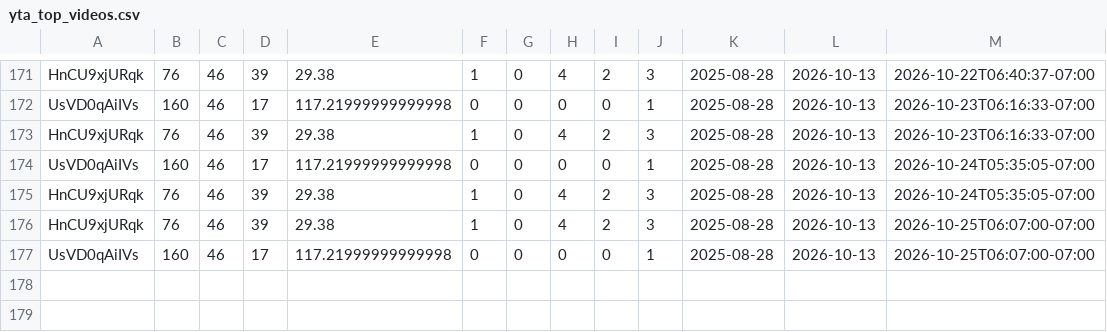
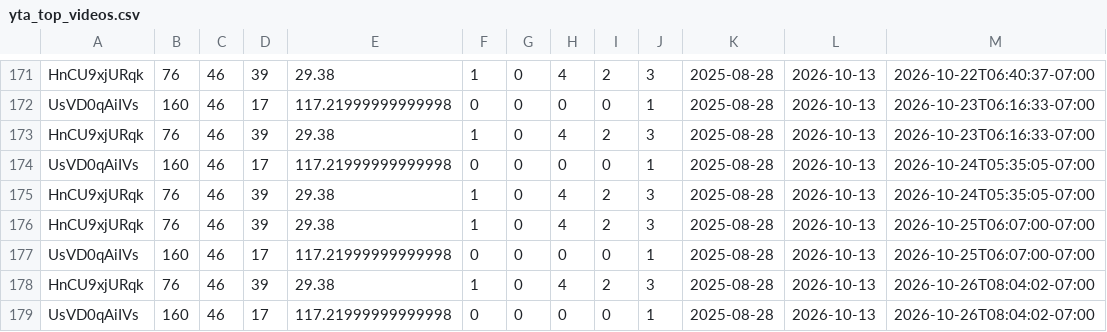
Before and after one commit to zeafang/kepilot-youtube_channel, a CSV file: yta_outputs/yta_top_videos.csv, drawn as a sheet; only a part is shown, gaps mark what is left out; the diff names each change by its address in the sheet, - before the commit and + after, or states it on an @@ line.

```diff
--- a/yta_outputs/yta_top_videos.csv
+++ b/yta_outputs/yta_top_videos.csv
+row 178: HnCU9xjURqk | 76 | 46 | 39 | 29.38 | 1 | 0 | 4 | 2 | 3 | 2025-08-28 | 2026-10-13 | 2026-10-26T08:04:02-07:00
+row 179: UsVD0qAiIVs | 160 | 46 | 17 | 117.21999999999998 | 0 | 0 | 0 | 0 | 1 | 2025-08-28 | 2026-10-13 | 2026-10-26T08:04:02-07:00
```
Also changed, not shown: yta_outputs/yta_daily_trend.csv, yta_outputs/yta_traffic_sources.csv.
